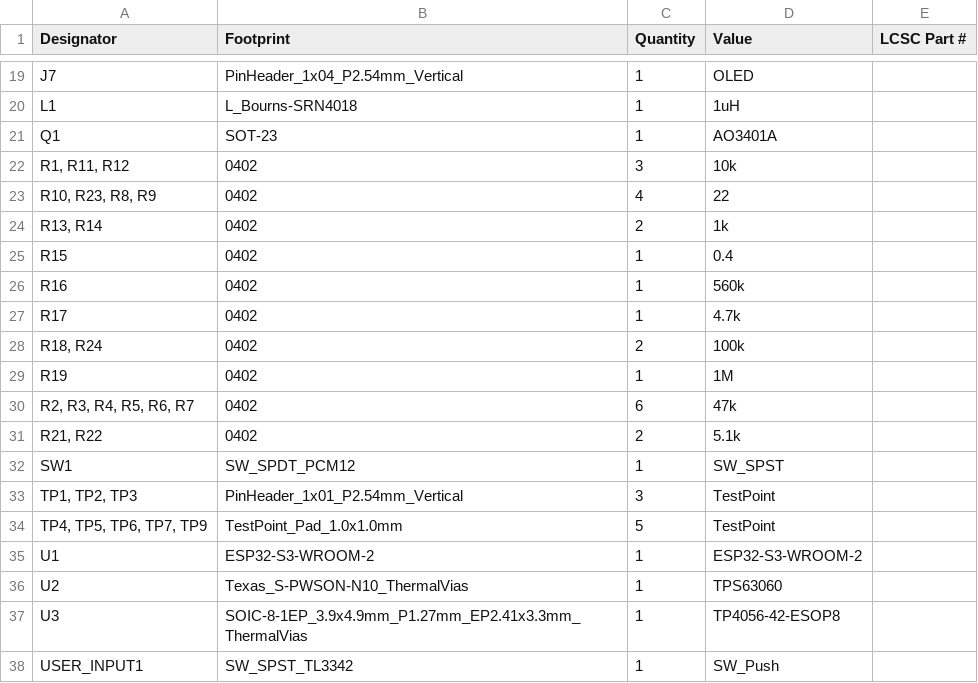
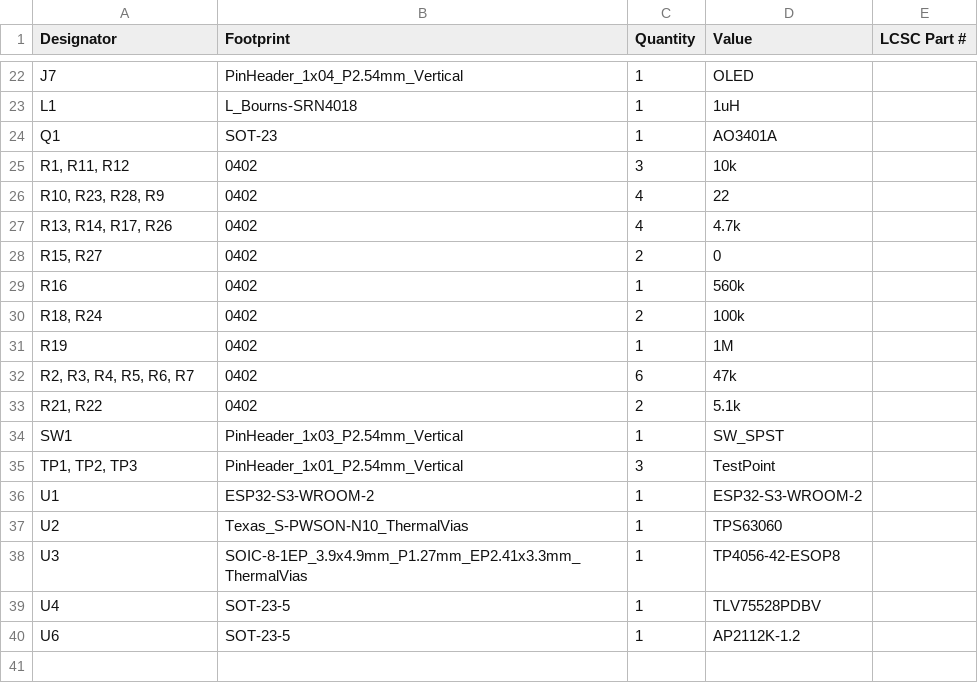
Before and after one commit to jackshisd/EoC-Lab, a CSV file: Hardware/Main Board/production/bom.csv, drawn as a sheet; only a part is shown, gaps mark what is left out; the diff covers the shown part only.

```diff
--- a/Hardware/Main Board/production/bom.csv
+++ b/Hardware/Main Board/production/bom.csv
@@ -22,7 +25,6 @@ Q1,SOT-23,1,AO3401A,
 "R1, R11, R12",0402,3,10k,
-"R10, R23, R8, R9",0402,4,22,
-"R13, R14",0402,2,1k,
-R15,0402,1,0.4,
+"R10, R23, R28, R9",0402,4,22,
+"R13, R14, R17, R26",0402,4,4.7k,
+"R15, R27",0402,2,0,
 R16,0402,1,560k,
-R17,0402,1,4.7k,
 "R18, R24",0402,2,100k,
@@ -31,5 +33,4 @@ R19,0402,1,1M,
 "R21, R22",0402,2,5.1k,
-SW1,SW_SPDT_PCM12,1,SW_SPST,
+SW1,PinHeader_1x03_P2.54mm_Vertical,1,SW_SPST,
 "TP1, TP2, TP3",PinHeader_1x01_P2.54mm_Vertical,3,TestPoint,
-"TP4, TP5, TP6, TP7, TP9",TestPoint_Pad_1.0x1.0mm,5,TestPoint,
 U1,ESP32-S3-WROOM-2,1,ESP32-S3-WROOM-2,
@@ -37,2 +38,3 @@ U2,Texas_S-PWSON-N10_ThermalVias,1,TPS63060,
 U3,SOIC-8-1EP_3.9x4.9mm_P1.27mm_EP2.41x3.3mm_ThermalVias,1,TP4056-42-ESOP8,
-USER_INPUT1,SW_SPST_TL3342,1,SW_Push,
+U4,SOT-23-5,1,TLV75528PDBV,
+U6,SOT-23-5,1,AP2112K-1.2,
```
Also changed, not shown: 6 added rows, 3 removed rows and 2 edited cells elsewhere in this file, Hardware/Main Board/production/designators.csv, Hardware/Main Board/production/positions.csv, 18 other files.
